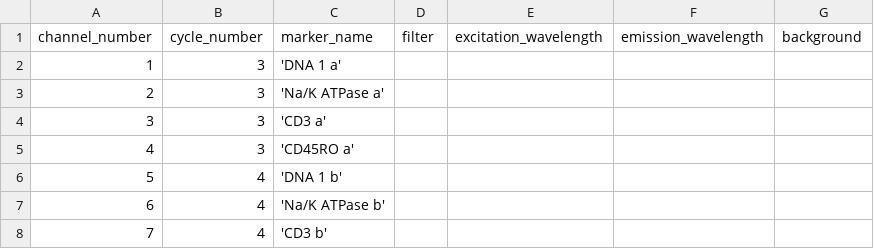
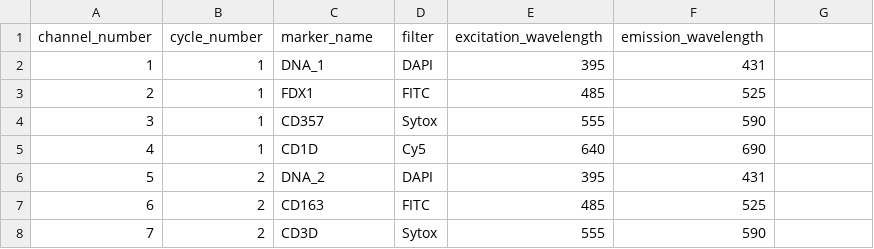
Before and after one commit to mc2-center/mcmicro_workshop_2024, a CSV file: project_2_markers.csv, drawn as a sheet; only a part is shown; the diff covers the shown part only.

Commit message:
Update sample/marker sheets

```diff
--- a/project_2_markers.csv
+++ b/project_2_markers.csv
@@ -1,8 +1,8 @@
-channel_number,cycle_number,marker_name,filter,excitation_wavelength,emission_wavelength,background
-1,3,'DNA 1 a',,,,
-2,3,'Na/K ATPase a',,,,
-3,3,'CD3 a',,,,
-4,3,'CD45RO a',,,,
-5,4,'DNA 1 b',,,,
-6,4,'Na/K ATPase b',,,,
-7,4,'CD3 b',,,,
+channel_number,cycle_number,marker_name,filter,excitation_wavelength,emission_wavelength
+1,1,DNA_1,DAPI,395,431
+2,1,FDX1,FITC,485,525
+3,1,CD357,Sytox,555,590
+4,1,CD1D,Cy5,640,690
+5,2,DNA_2,DAPI,395,431
+6,2,CD163,FITC,485,525
+7,2,CD3D,Sytox,555,590
```
Also changed, not shown: 25 edited cells elsewhere in this file, 1 other file.
